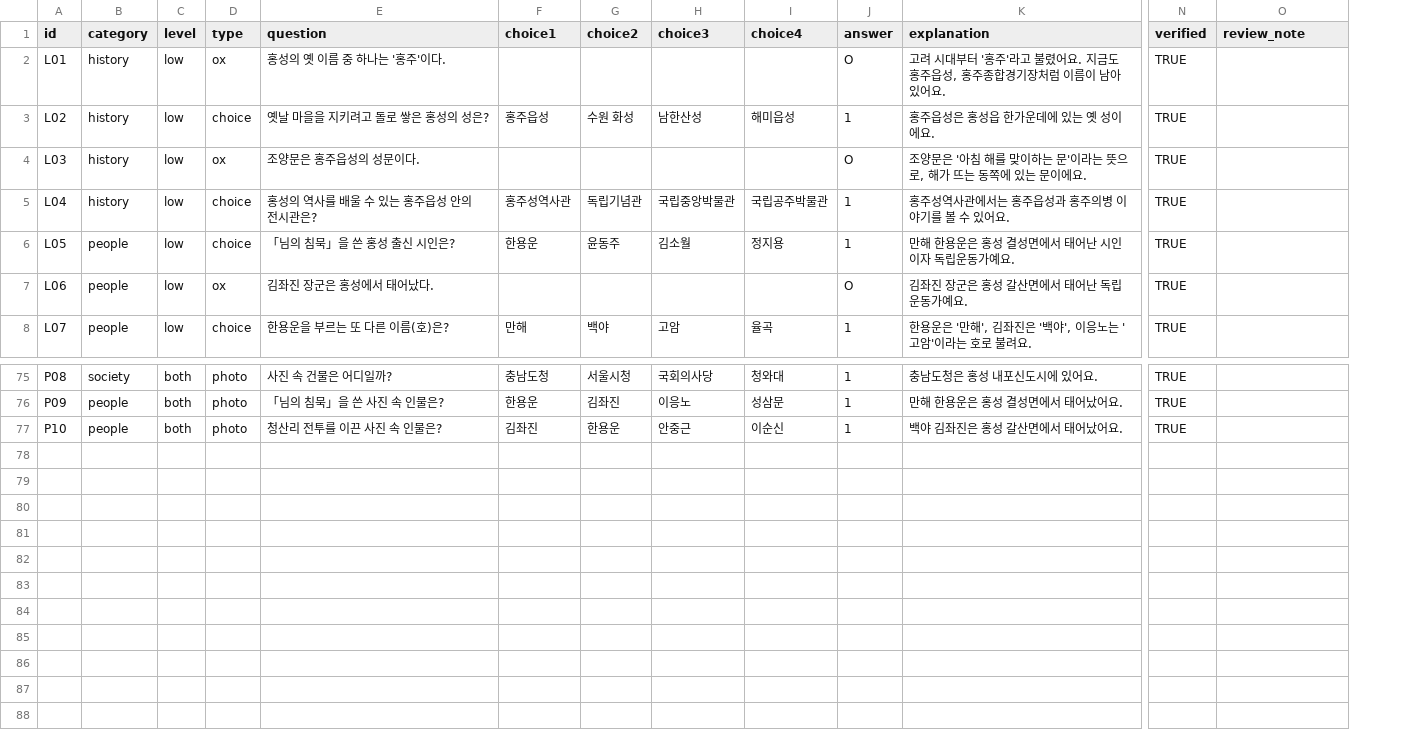
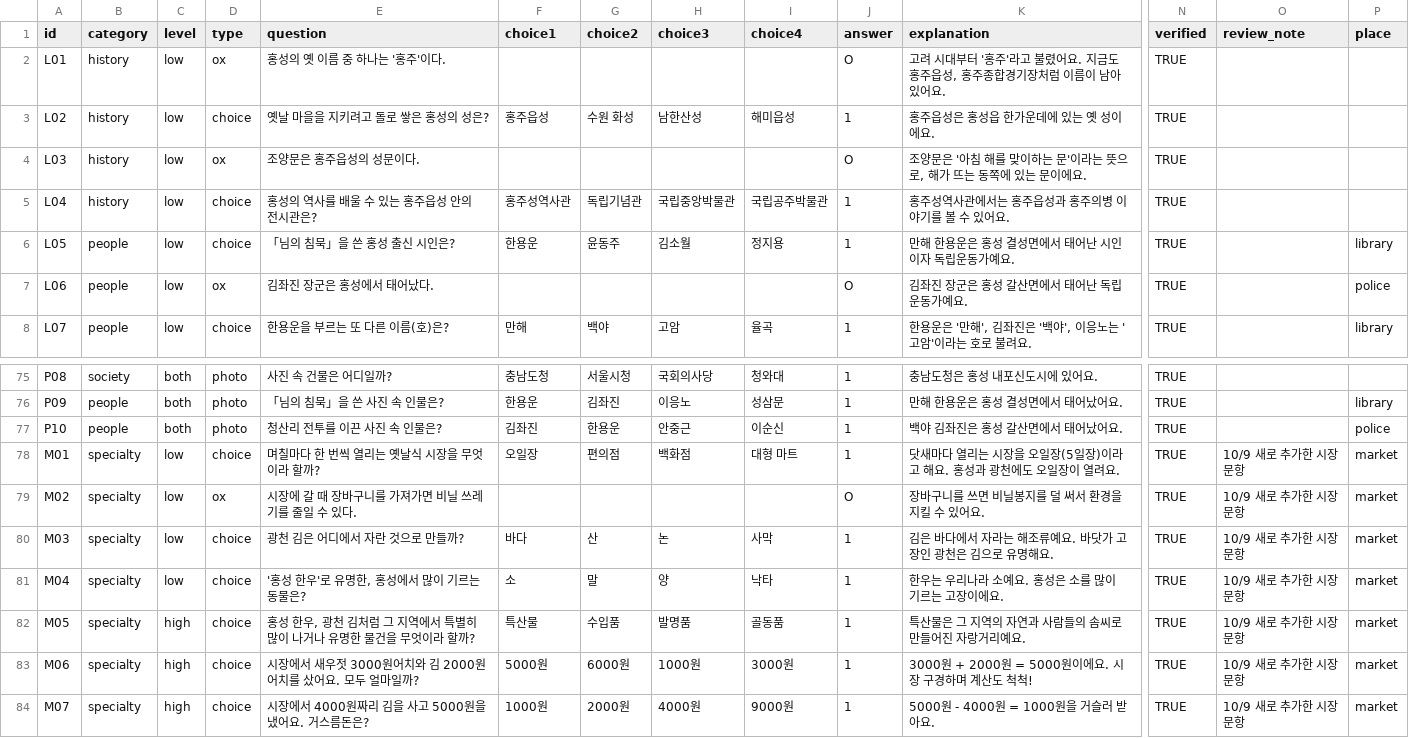
Before and after one commit to FS-ALeLE/LocalMarble, a CSV file: content/hongseong/questions.csv, drawn as a sheet; only a part is shown, gaps mark what is left out; rows hold the shown columns only; the diff names each change by its address in the sheet, - before the commit and + after, or states it on an @@ line.

```diff
--- a/content/hongseong/questions.csv
+++ b/content/hongseong/questions.csv
+column P (place), rows 6-8: library | police | library; rows 76-77: library | police
+row 78: M01 | specialty | low | choice | 며칠마다 한 번씩 열리는 옛날식 시장을 무엇이라 할까? | 오일장 | 편의점 | 백화점 | 대형 마트 | 1 | 닷새마다 열리는 시장을 오일장(5일장)이라고 해요. 홍성과 광천에도 오일장이 열려요. | TRUE | 10/9 새로 추가한 시장 문항 | market
+row 79: M02 | specialty | low | ox | 시장에 갈 때 장바구니를 가져가면 비닐 쓰레기를 줄일 수 있다. |  |  |  |  | O | 장바구니를 쓰면 비닐봉지를 덜 써서 환경을 지킬 수 있어요. | TRUE | 10/9 새로 추가한 시장 문항 | market
+row 80: M03 | specialty | low | choice | 광천 김은 어디에서 자란 것으로 만들까? | 바다 | 산 | 논 | 사막 | 1 | 김은 바다에서 자라는 해조류예요. 바닷가 고장인 광천은 김으로 유명해요. | TRUE | 10/9 새로 추가한 시장 문항 | market
+row 81: M04 | specialty | low | choice | '홍성 한우'로 유명한, 홍성에서 많이 기르는 동물은? | 소 | 말 | 양 | 낙타 | 1 | 한우는 우리나라 소예요. 홍성은 소를 많이 기르는 고장이에요. | TRUE | 10/9 새로 추가한 시장 문항 | market
+row 82: M05 | specialty | high | choice | 홍성 한우, 광천 김처럼 그 지역에서 특별히 많이 나거나 유명한 물건을 무엇이라 할까? | 특산물 | 수입품 | 발명품 | 골동품 | 1 | 특산물은 그 지역의 자연과 사람들의 솜씨로 만들어진 자랑거리예요. | TRUE | 10/9 새로 추가한 시장 문항 | market
+row 83: M06 | specialty | high | choice | 시장에서 새우젓 3000원어치와 김 2000원어치를 샀어요. 모두 얼마일까? | 5000원 | 6000원 | 1000원 | 3000원 | 1 | 3000원 + 2000원 = 5000원이에요. 시장 구경하며 계산도 척척! | TRUE | 10/9 새로 추가한 시장 문항 | market
+row 84: M07 | specialty | high | choice | 시장에서 4000원짜리 김을 사고 5000원을 냈어요. 거스름돈은? | 1000원 | 2000원 | 4000원 | 9000원 | 1 | 5000원 - 4000원 = 1000원을 거슬러 받아요. | TRUE | 10/9 새로 추가한 시장 문항 | market
```
Also changed, not shown: 13 other files.
